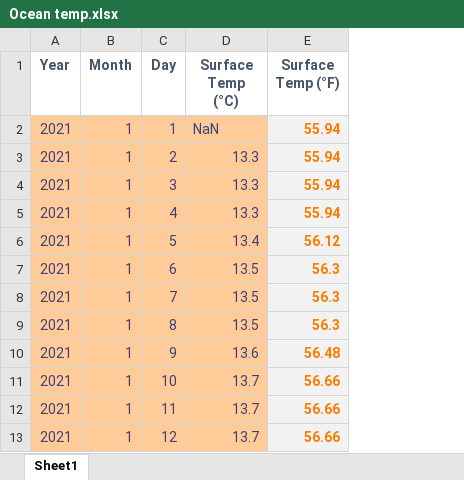
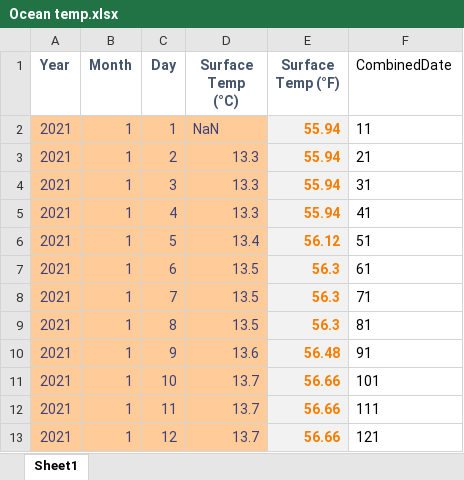
Before and after one commit to NikitaKhatwani/District-system---Engineering-model, an Excel workbook: Ocean temp.xlsx, sheet Sheet1, drawn as a sheet; only a part is shown; values as stored, in another font and other column widths than the file's, no borders; the diff names each change by its address in the sheet, - before the commit and + after, or states it on an @@ line.

```diff
--- a/Ocean temp.xlsx (sheet Sheet1)
+++ b/Ocean temp.xlsx (sheet Sheet1)
+column F (CombinedDate), rows 2-13: 11 | 21 | 31 | 41 | 51 | 61 | 71 | 81 | 91 | 101 | 111 | 121
```
Also changed, not shown: 5 other files.
